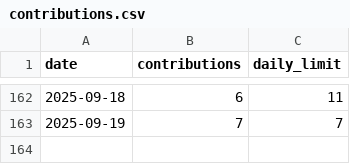
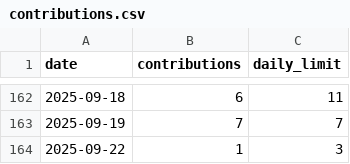
Before and after one commit to IJMadalenA/contribution_generator, a CSV file: contributions.csv, drawn as a sheet; only a part is shown, gaps mark what is left out.

Commit message:
commit(master): merge commits from master to

```diff
--- a/contributions.csv
+++ b/contributions.csv
@@ -163 +163,2 @@ date,contributions,daily_limit
 2025-09-19,7,7
+2025-09-22,1,3
```
